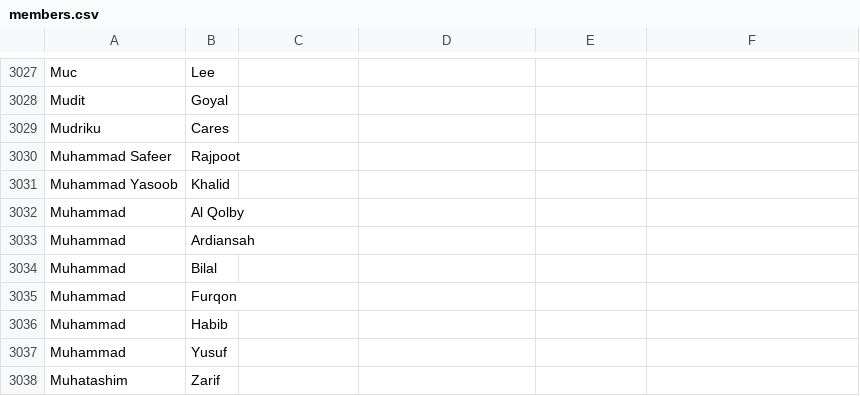
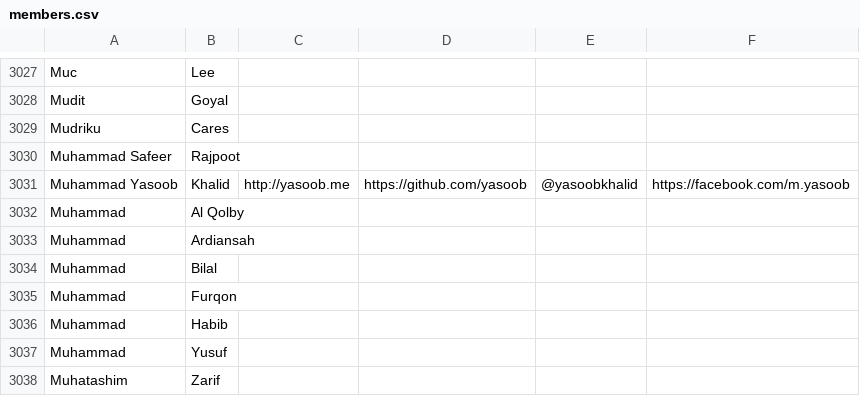
Before and after one commit to hshackers/docs, a CSV file: members.csv, drawn as a sheet; only a part is shown, gaps mark what is left out.

Commit message:
Updated my info

```diff
--- a/members.csv
+++ b/members.csv
@@ -3030,3 +3030,3 @@ Mudriku,Cares,,,,
 Muhammad Safeer,Rajpoot,,,,
-Muhammad Yasoob,Khalid,,,,
+Muhammad Yasoob,Khalid,http://yasoob.me,https://github.com/yasoob,@yasoobkhalid,https://facebook.com/m.yasoob
 Muhammad,Al Qolby,,,,
```
